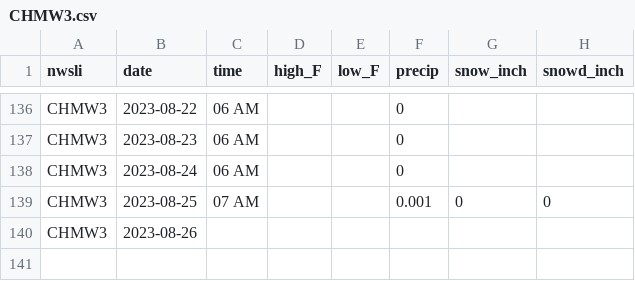
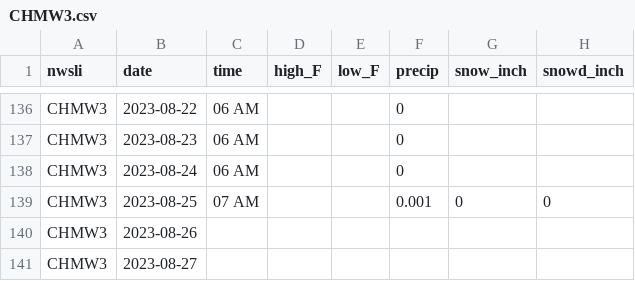
Before and after one commit to acperkins3/GDD-Plots-2023, a CSV file: CHMW3.csv, drawn as a sheet; only a part is shown, gaps mark what is left out; the diff names each change by its address in the sheet, - before the commit and + after, or states it on an @@ line.

```diff
--- a/CHMW3.csv
+++ b/CHMW3.csv
+row 141: CHMW3 | 2023-08-27
```
Also changed, not shown: ARLVisualCrossing.csv, Arlington_existing.csv, 12 other files.
